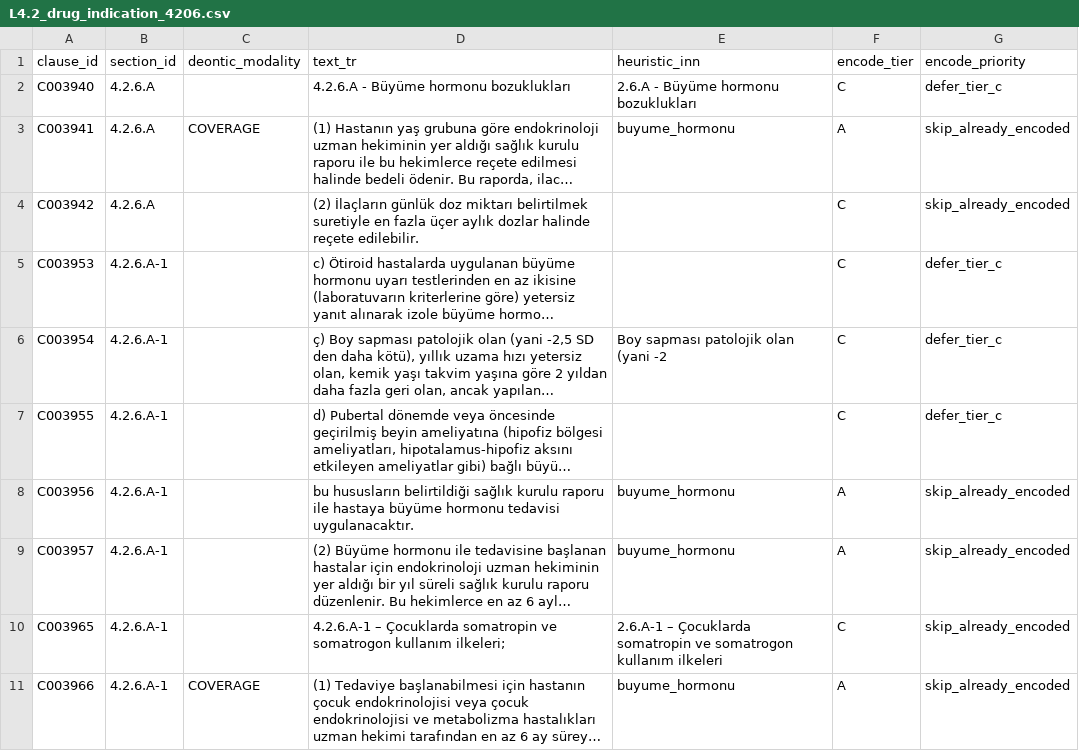
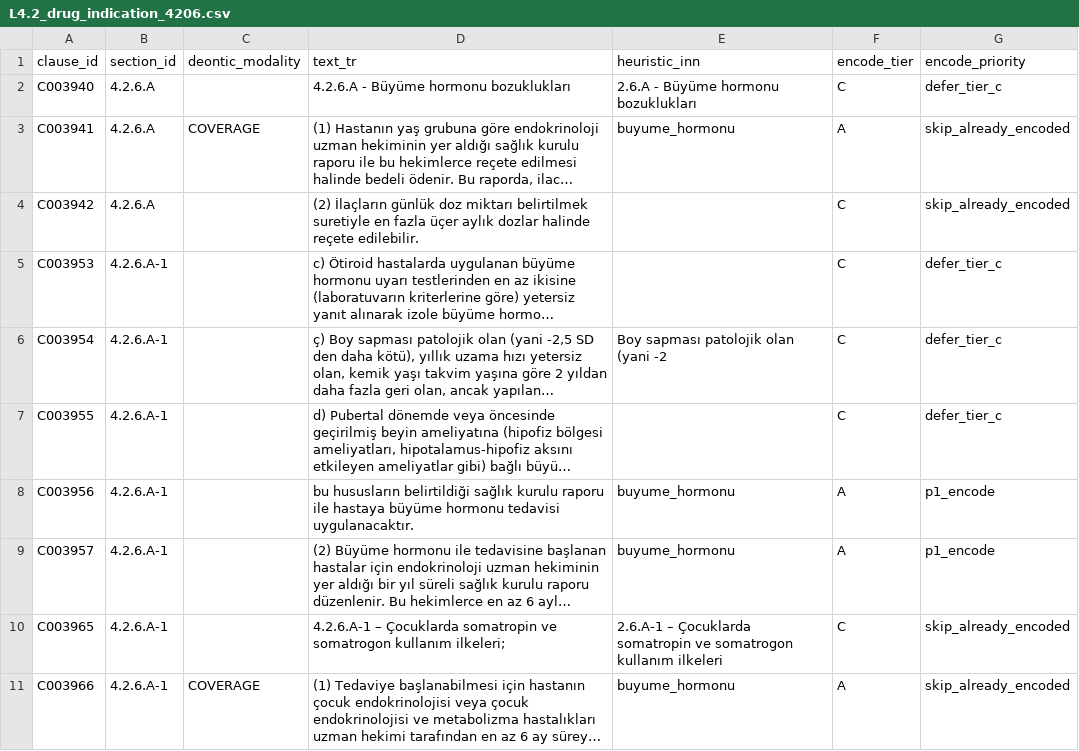
Before and after one commit to Safa675/Bilun, a CSV file: data/gazette/prose_corpus/L4.2_drug_indication_4206.csv, drawn as a sheet; only a part is shown; long unchanged cells end in …; the diff names each change by its address in the sheet, - before the commit and + after, or states it on an @@ line.

```diff
--- a/data/gazette/prose_corpus/L4.2_drug_indication_4206.csv
+++ b/data/gazette/prose_corpus/L4.2_drug_indication_4206.csv
-G8:G9 (encode_priority): skip_already_encoded
+G8:G9 (encode_priority): p1_encode
```
Also changed, not shown: data/gazette/prose_corpus/L4.2_drug_indication_4209_4227.csv, data/gazette/prose_corpus/L4.2_drug_indication_4213.csv, 28 other files.
